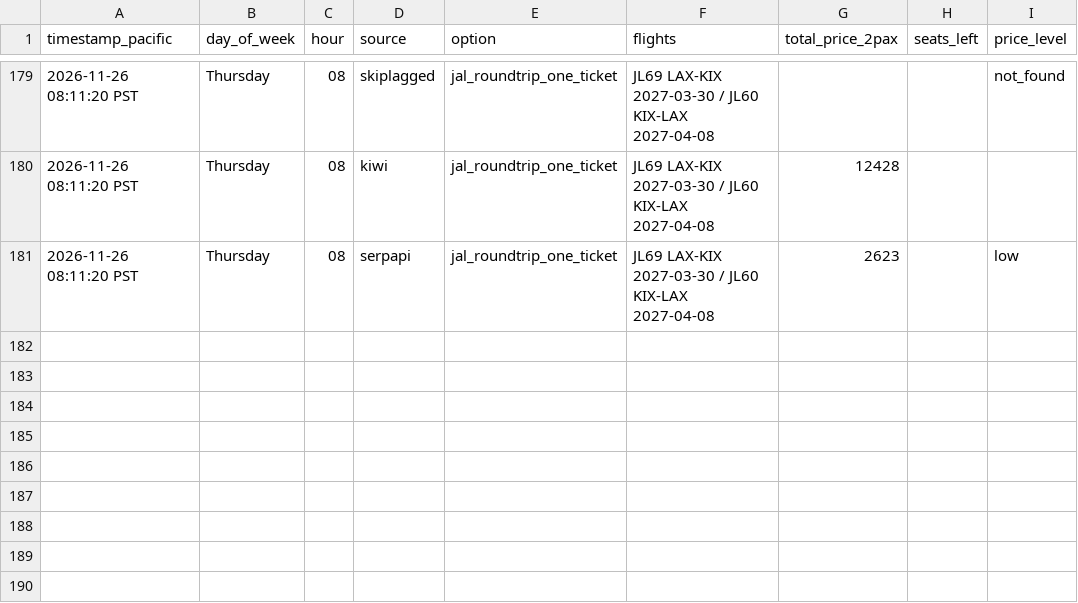
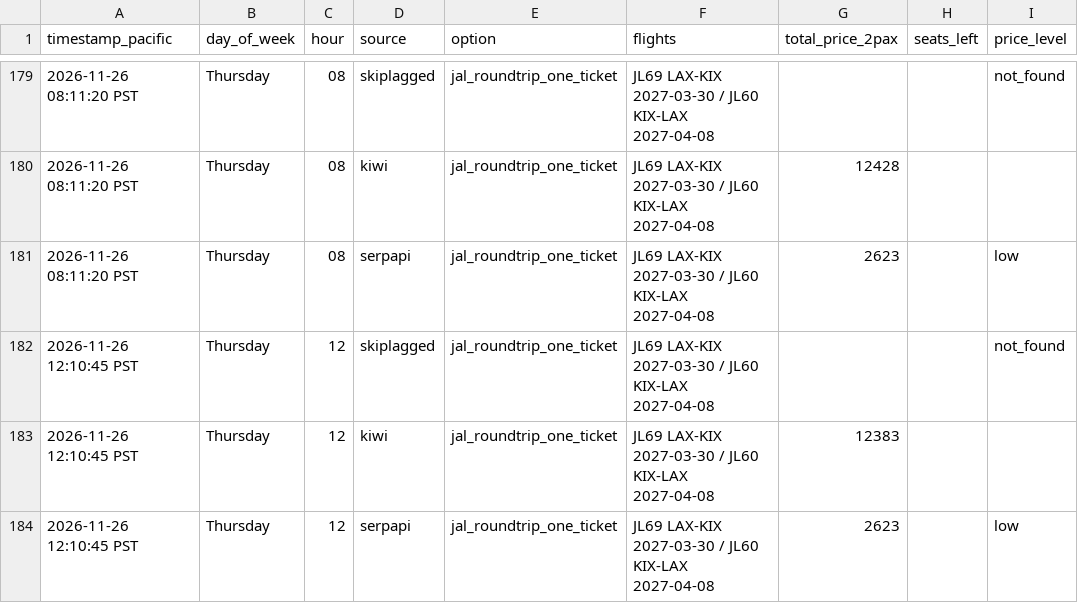
Before and after one commit to thymeylavanda/travel-hacking-toolkit, a CSV file: trips/price-tracker/lax-kix-2027.csv, drawn as a sheet; only a part is shown, gaps mark what is left out; the diff names each change by its address in the sheet, - before the commit and + after, or states it on an @@ line.

```diff
--- a/trips/price-tracker/lax-kix-2027.csv
+++ b/trips/price-tracker/lax-kix-2027.csv
+row 182: 2026-11-26 12:10:45 PST | Thursday | 12 | skiplagged | jal_roundtrip_one_ticket | JL69 LAX-KIX 2027-03-30 / JL60 KIX-LAX 2027-04-08 |  |  | not_found
+row 183: 2026-11-26 12:10:45 PST | Thursday | 12 | kiwi | jal_roundtrip_one_ticket | JL69 LAX-KIX 2027-03-30 / JL60 KIX-LAX 2027-04-08 | 12383
+row 184: 2026-11-26 12:10:45 PST | Thursday | 12 | serpapi | jal_roundtrip_one_ticket | JL69 LAX-KIX 2027-03-30 / JL60 KIX-LAX 2027-04-08 | 2623 |  | low
```
